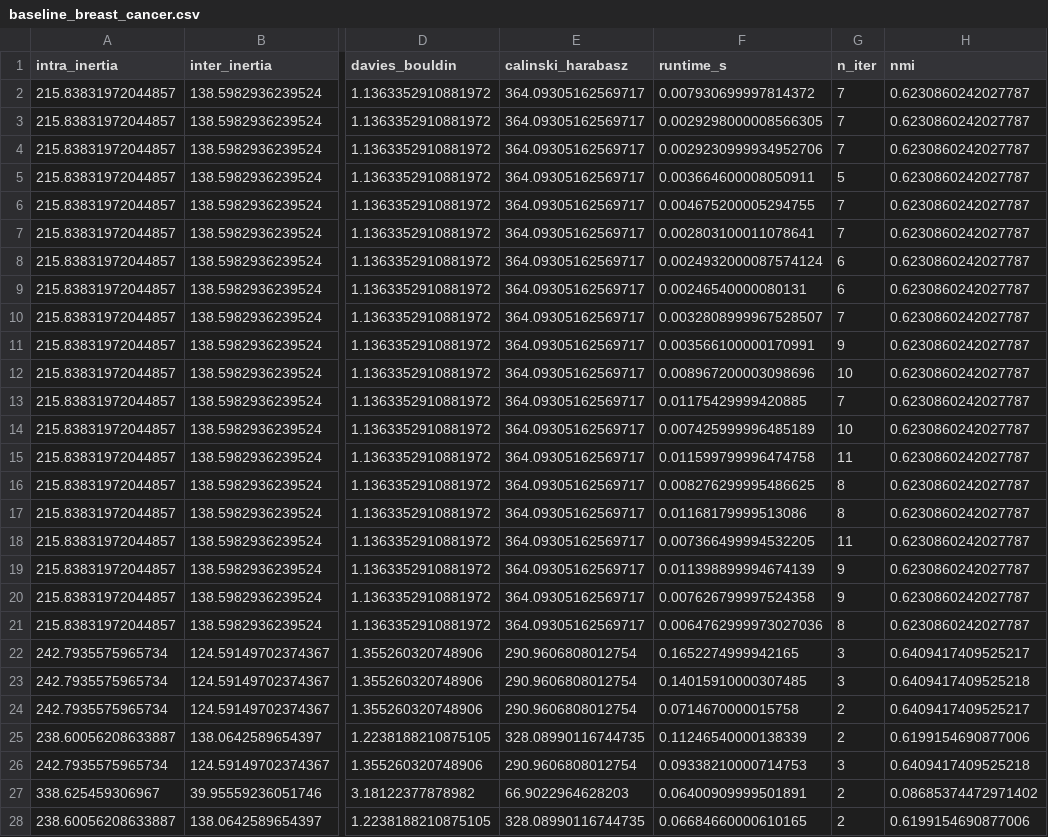
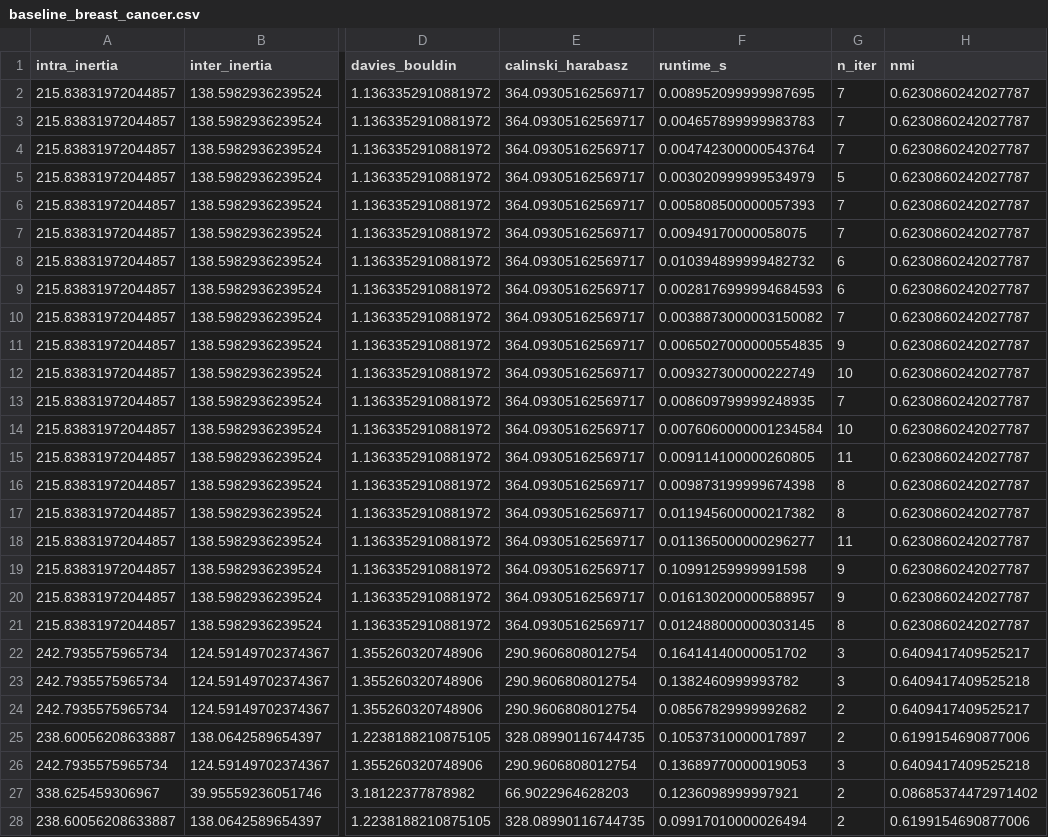
Before and after one commit to wissal630/IRIAD-hybrid-distributed-clustering, a CSV file: results/baseline_breast_cancer.csv, drawn as a sheet; only a part is shown, gaps mark what is left out; the diff covers the shown part only; the diff names each change by its address in the sheet, - before the commit and + after, or states it on an @@ line.

```diff
--- a/results/baseline_breast_cancer.csv
+++ b/results/baseline_breast_cancer.csv
-F2 (runtime_s): 0.007930699997814372
+F2 (runtime_s): 0.008952099999987695
-F3 (runtime_s): 0.0029298000008566305
+F3 (runtime_s): 0.004657899999983783
-F4 (runtime_s): 0.0029230999934952706
+F4 (runtime_s): 0.004742300000543764
-F5 (runtime_s): 0.003664600008050911
+F5 (runtime_s): 0.003020999999534979
-F6 (runtime_s): 0.004675200005294755
+F6 (runtime_s): 0.005808500000057393
-F7 (runtime_s): 0.002803100011078641
+F7 (runtime_s): 0.00949170000058075
-F8 (runtime_s): 0.0024932000087574124
+F8 (runtime_s): 0.010394899999482732
-F9 (runtime_s): 0.00246540000080131
+F9 (runtime_s): 0.0028176999994684593
-F10 (runtime_s): 0.0032808999967528507
+F10 (runtime_s): 0.0038873000003150082
-F11 (runtime_s): 0.003566100000170991
+F11 (runtime_s): 0.0065027000000554835
-F12 (runtime_s): 0.008967200003098696
+F12 (runtime_s): 0.009327300000222749
-F13 (runtime_s): 0.01175429999420885
+F13 (runtime_s): 0.008609799999248935
-F14 (runtime_s): 0.007425999996485189
+F14 (runtime_s): 0.0076060000001234584
-F15 (runtime_s): 0.011599799996474758
+F15 (runtime_s): 0.009114100000260805
-F16 (runtime_s): 0.008276299995486625
+F16 (runtime_s): 0.009873199999674398
-F17 (runtime_s): 0.01168179999513086
+F17 (runtime_s): 0.011945600000217382
-F18 (runtime_s): 0.007366499994532205
+F18 (runtime_s): 0.011365000000296277
-F19 (runtime_s): 0.011398899994674139
+F19 (runtime_s): 0.10991259999991598
-F20 (runtime_s): 0.007626799997524358
+F20 (runtime_s): 0.016130200000588957
-F21 (runtime_s): 0.0064762999973027036
+F21 (runtime_s): 0.012488000000303145
-F22 (runtime_s): 0.1652274999942165
+F22 (runtime_s): 0.16414140000051702
-F23 (runtime_s): 0.14015910000307485
+F23 (runtime_s): 0.1382460999993782
-F24 (runtime_s): 0.0714670000015758
+F24 (runtime_s): 0.08567829999992682
-F25 (runtime_s): 0.11246540000138339
+F25 (runtime_s): 0.10537310000017897
-F26 (runtime_s): 0.09338210000714753
+F26 (runtime_s): 0.13689770000019053
-F27 (runtime_s): 0.06400909999501891
+F27 (runtime_s): 0.1236098999997921
-F28 (runtime_s): 0.06684660000610165
+F28 (runtime_s): 0.09917010000026494
```
Also changed, not shown: 73 edited cells elsewhere in this file, results/baseline_iris.csv, results/baseline_mnist.csv, 22 other files.
